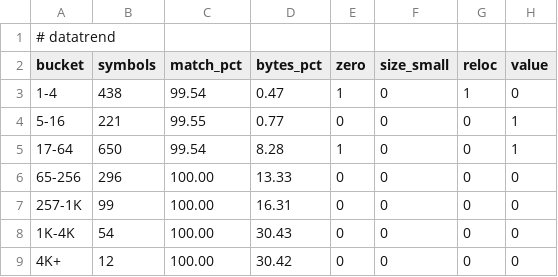
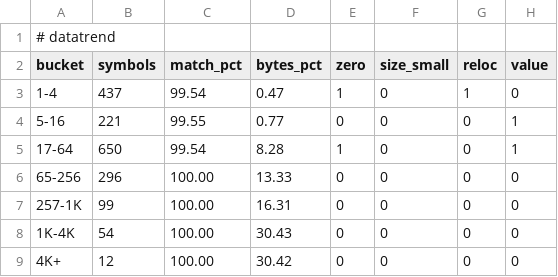
Before and after one commit to jaenster/redivivus, a TSV file: asm_matching/msvc8/evidence/datatrend.tsv, drawn as a sheet.

```diff
--- a/asm_matching/msvc8/evidence/datatrend.tsv
+++ b/asm_matching/msvc8/evidence/datatrend.tsv
@@ -2,3 +2,3 @@
 bucket	symbols	match_pct	bytes_pct	zero	size_small	reloc	value
-1-4	438	99.54	0.47	1	0	1	0
+1-4	437	99.54	0.47	1	0	1	0
 5-16	221	99.55	0.77	0	0	0	1
```
Also changed, not shown: asm_matching/msvc8/evidence/permodule.tsv, 48 other files.
